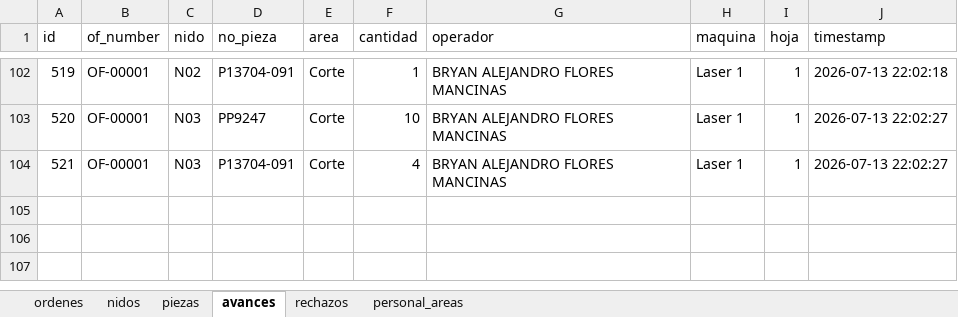
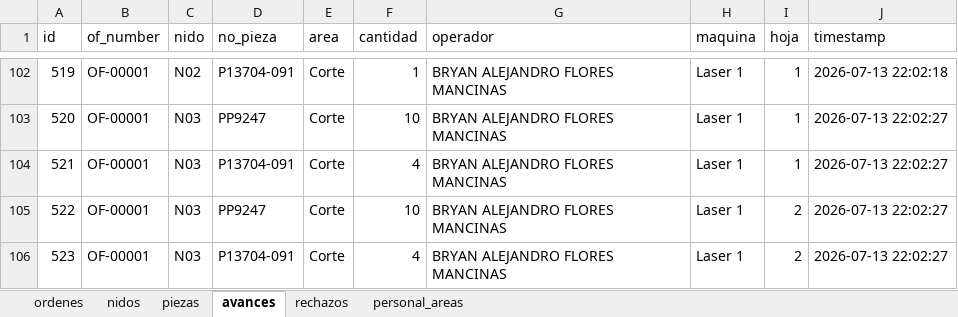
Before and after one commit to jesusalbertomoraleslopez-byte/control-corte-doblez, an Excel workbook: sigrama_database.xlsx, sheet avances, drawn as a sheet; only a part is shown, gaps mark what is left out; values as stored, in another font and other column widths than the file's, no borders; the diff names each change by its address in the sheet, - before the commit and + after, or states it on an @@ line.

Commit message:
Auto-sync DB Excel 2026-07-13 22:02:27

```diff
--- a/sigrama_database.xlsx (sheet avances)
+++ b/sigrama_database.xlsx (sheet avances)
+row 105: 522 | OF-00001 | N03 | PP9247 | Corte | 10 | BRYAN ALEJANDRO FLORES MANCINAS | Laser 1 | 2 | 2026-07-13 22:02:27
+row 106: 523 | OF-00001 | N03 | P13704-091 | Corte | 4 | BRYAN ALEJANDRO FLORES MANCINAS | Laser 1 | 2 | 2026-07-13 22:02:27
```
